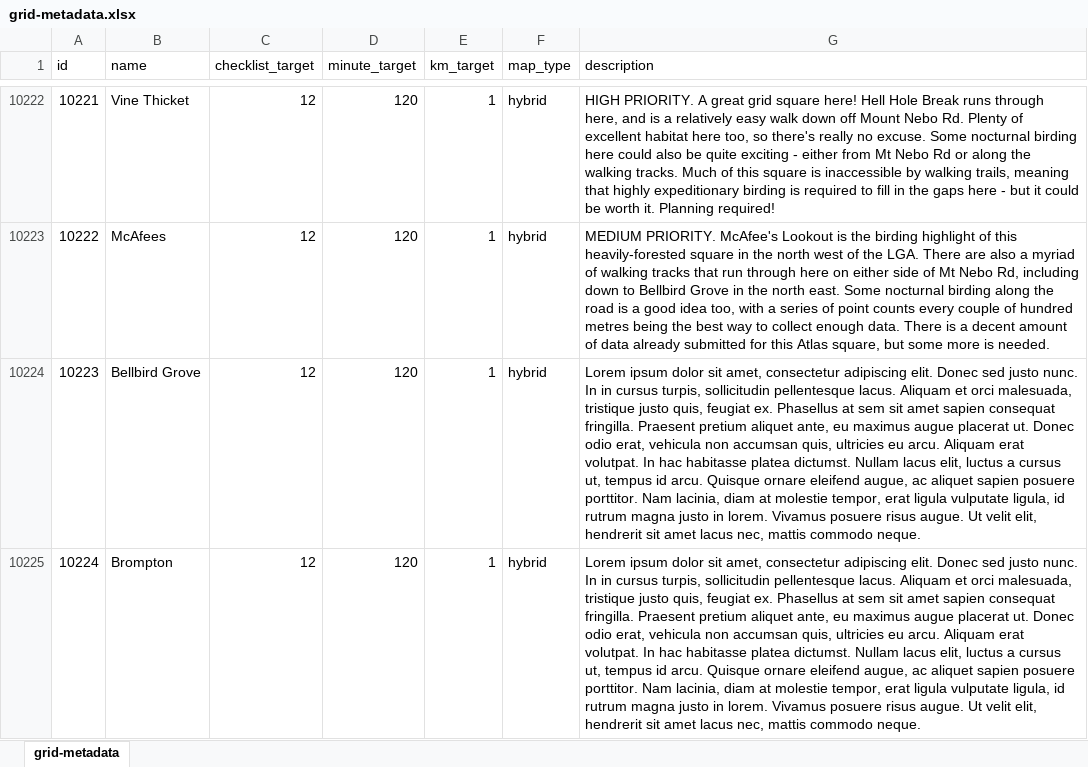
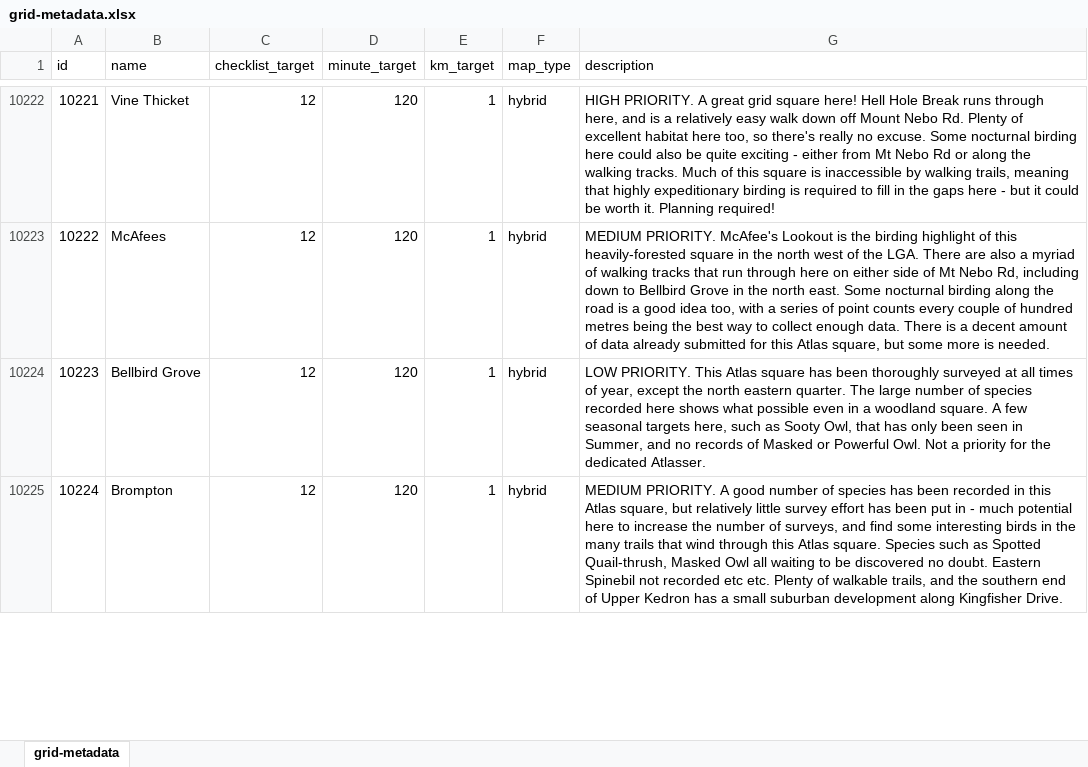
Before and after one commit to bird-team/brisbane-bird-atlas, an Excel workbook: data/grid/grid-metadata.xlsx, sheet grid-metadata, drawn as a sheet; only a part is shown, gaps mark what is left out; values as stored, in another font and other column widths than the file's, no borders; the diff covers the shown part only; the diff names each change by its address in the sheet, - before the commit and + after, or states it on an @@ line.

Commit message:
a few more Atlas square descriptions

```diff
--- a/data/grid/grid-metadata.xlsx (sheet grid-metadata)
+++ b/data/grid/grid-metadata.xlsx (sheet grid-metadata)
-G10224 (description): Lorem ipsum dolor sit amet, consectetur adipiscing elit. Donec sed justo nunc. In in cursus turpis, sollicitudin pellentesque lacus. Aliquam et orci malesuada, tristique justo quis, feugiat ex. Phasellus at sem sit amet sapien consequat fringilla. Praesent pretium aliquet ante, eu maximus augue placerat ut. Donec odio erat, vehicula non accumsan quis, ultricies eu arcu. Aliquam erat volutpat. In hac habitasse platea dictumst. Nullam lacus elit, luctus a cursus ut, tempus id arcu. Quisque ornare eleifend augue, ac aliquet sapien posuere porttitor. Nam lacinia, diam at molestie tempor, erat ligula vulputate ligula, id rutrum magna justo in lorem. Vivamus posuere risus augue. Ut velit elit, hendrerit sit amet lacus nec, mattis commodo neque.
+G10224 (description): LOW PRIORITY. This Atlas square has been thoroughly surveyed at all times of year, except the north eastern quarter. The large number of species recorded here shows what possible even in a woodland square. A few seasonal targets here, such as Sooty Owl, that has only been seen in Summer, and no records of Masked or Powerful Owl. Not a priority for the dedicated Atlasser.
-G10225 (description): Lorem ipsum dolor sit amet, consectetur adipiscing elit. Donec sed justo nunc. In in cursus turpis, sollicitudin pellentesque lacus. Aliquam et orci malesuada, tristique justo quis, feugiat ex. Phasellus at sem sit amet sapien consequat fringilla. Praesent pretium aliquet ante, eu maximus augue placerat ut. Donec odio erat, vehicula non accumsan quis, ultricies eu arcu. Aliquam erat volutpat. In hac habitasse platea dictumst. Nullam lacus elit, luctus a cursus ut, tempus id arcu. Quisque ornare eleifend augue, ac aliquet sapien posuere porttitor. Nam lacinia, diam at molestie tempor, erat ligula vulputate ligula, id rutrum magna justo in lorem. Vivamus posuere risus augue. Ut velit elit, hendrerit sit amet lacus nec, mattis commodo neque.
+G10225 (description): MEDIUM PRIORITY. A good number of species has been recorded in this Atlas square, but relatively little survey effort has been put in - much potential here to increase the number of surveys, and find some interesting birds in the many trails that wind through this Atlas square. Species such as Spotted Quail-thrush, Masked Owl all waiting to be discovered no doubt. Eastern Spinebil not recorded etc etc. Plenty of walkable trails, and the southern end of Upper Kedron has a small suburban development along Kingfisher Drive.
```
Also changed, not shown: 4 edited cells elsewhere in this sheet.
